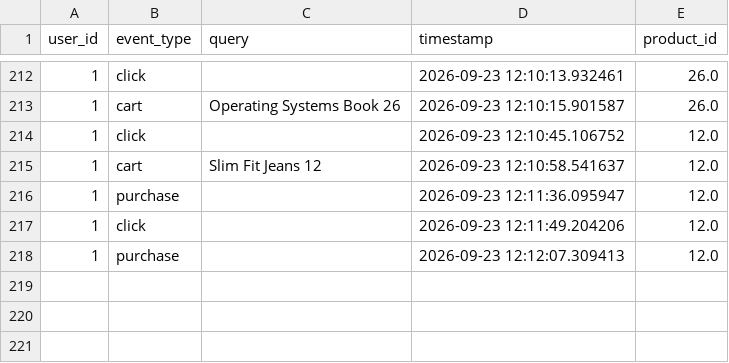
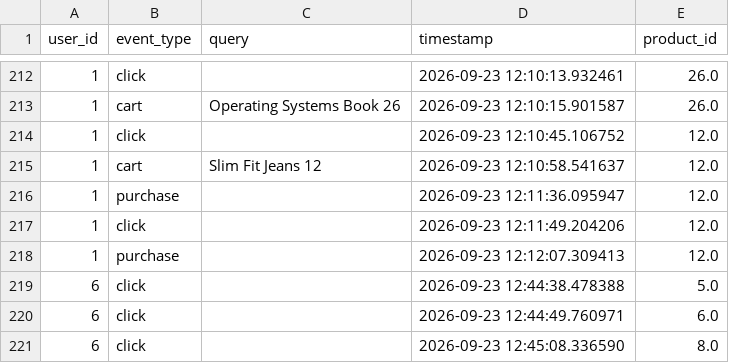
Before and after one commit to kumarshubham40523-sys/ECommerceRecommendationEngine, a CSV file: data/user_searches.csv, drawn as a sheet; only a part is shown, gaps mark what is left out; the diff names each change by its address in the sheet, - before the commit and + after, or states it on an @@ line.

```diff
--- a/data/user_searches.csv
+++ b/data/user_searches.csv
+row 219: 6 | click |  | 2026-09-23 12:44:38.478388 | 5.0
+row 220: 6 | click |  | 2026-09-23 12:44:49.760971 | 6.0
+row 221: 6 | click |  | 2026-09-23 12:45:08.336590 | 8.0
```
Also changed, not shown: outputs/gpt_product_descriptions_clean.csv, 1 other file.
